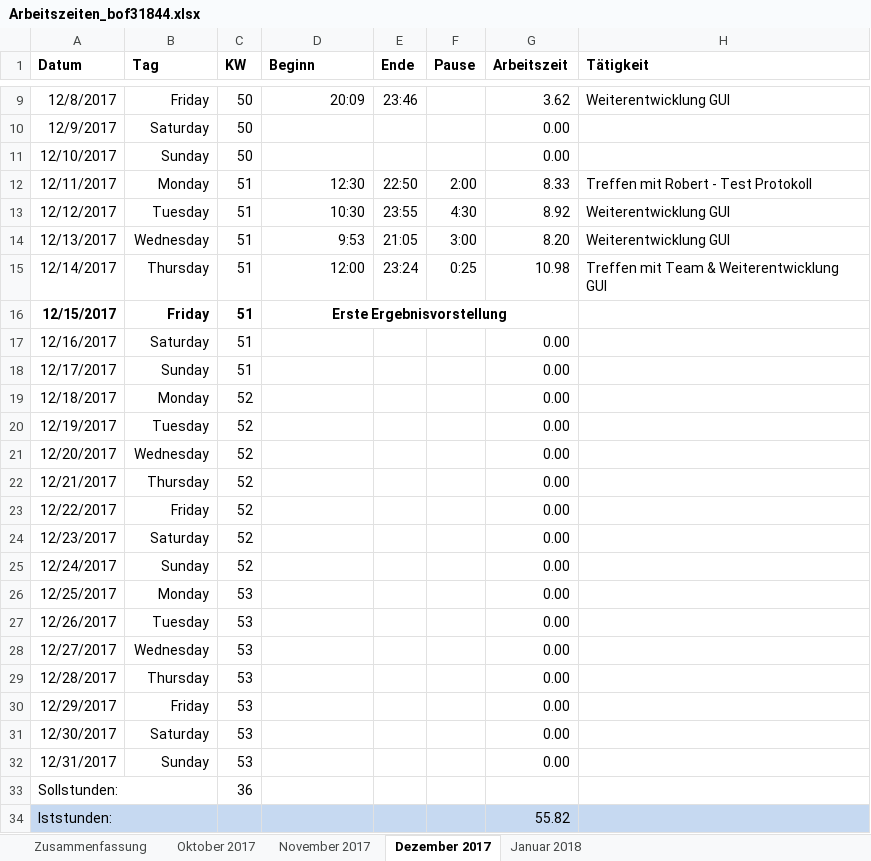
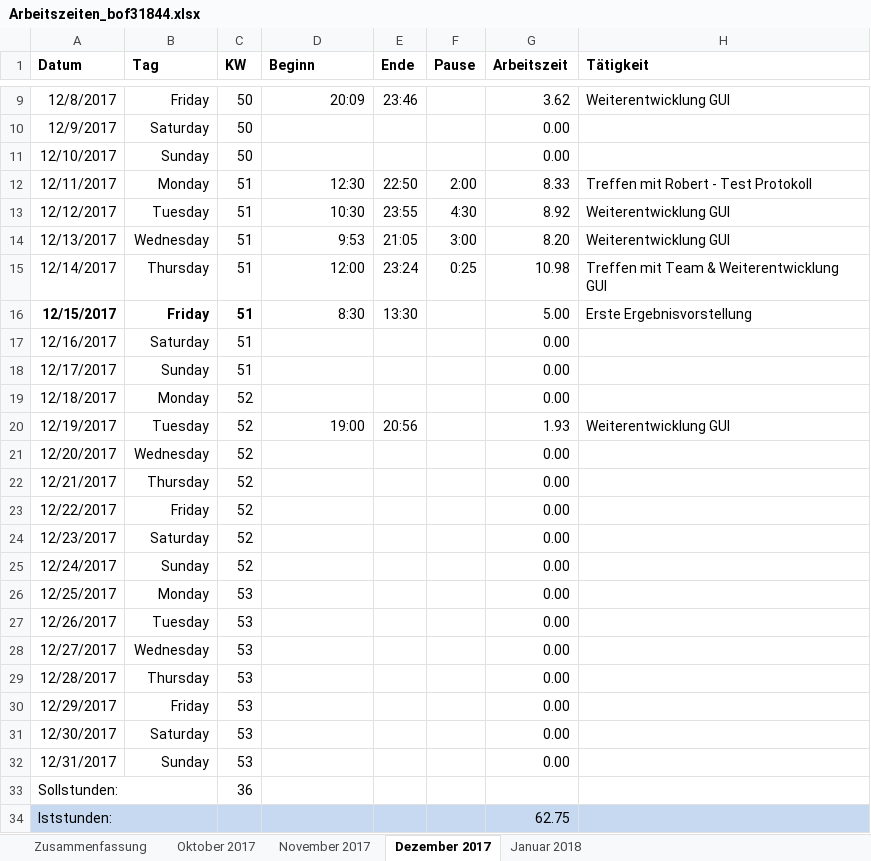
Before and after one commit to scd42636/DT_WS1718_02_StarCar, an Excel workbook: dokumentation/arbeitszeiten/Arbeitszeiten_bof31844.xlsx, sheet Dezember 2017, drawn as a sheet; only a part is shown, gaps mark what is left out; values as stored, in another font and other column widths than the file's, no borders; conditional formats not drawn; the diff names each change by its address in the sheet, - before the commit and + after, or states it on an @@ line.

```diff
--- a/dokumentation/arbeitszeiten/Arbeitszeiten_bof31844.xlsx (sheet Dezember 2017)
+++ b/dokumentation/arbeitszeiten/Arbeitszeiten_bof31844.xlsx (sheet Dezember 2017)
-D16 (Beginn): Erste Ergebnisvorstellung
+D16 (Beginn): 8:30
@@ D16 bold: on → off, alignment: center → right @@
-D16:G16 merged
-E16 (Ende): (empty)
+E16 (Ende): 13:30
-G16 (Arbeitszeit): (empty)
+G16 (Arbeitszeit): 5.00
-H16 (Tätigkeit): (empty)
+H16 (Tätigkeit): Erste Ergebnisvorstellung
-D20 (Beginn): (empty)
+D20 (Beginn): 19:00
-E20 (Ende): (empty)
+E20 (Ende): 20:56
-G20 (Arbeitszeit): 0.00
+G20 (Arbeitszeit): 1.93
-H20 (Tätigkeit): (empty)
+H20 (Tätigkeit): Weiterentwicklung GUI
-G34 (Arbeitszeit): 55.82
+G34 (Arbeitszeit): 62.75
```
Also changed, not shown: sheet Zusammenfassung, 1 other file.
